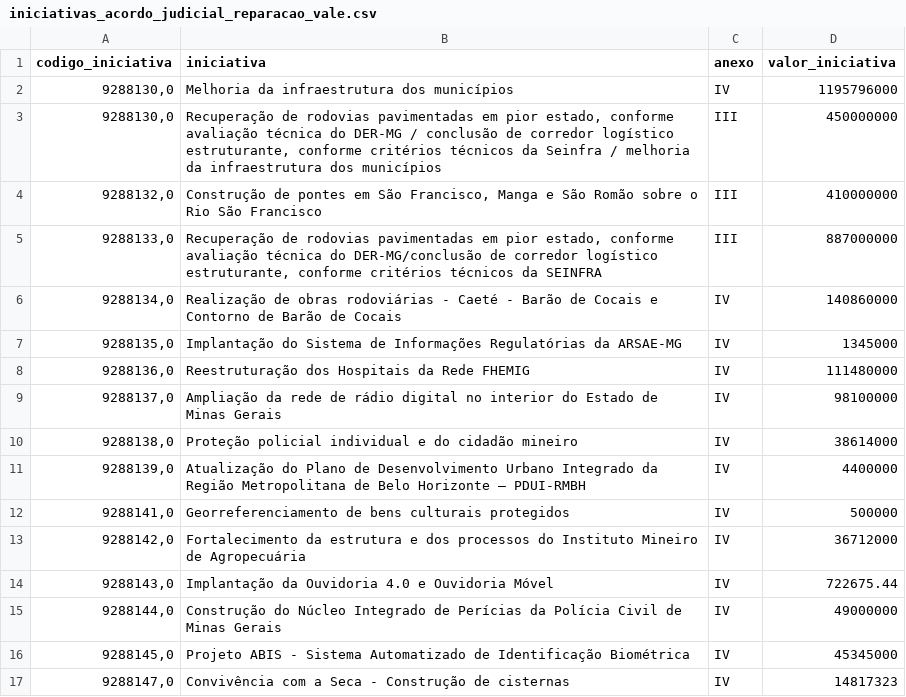
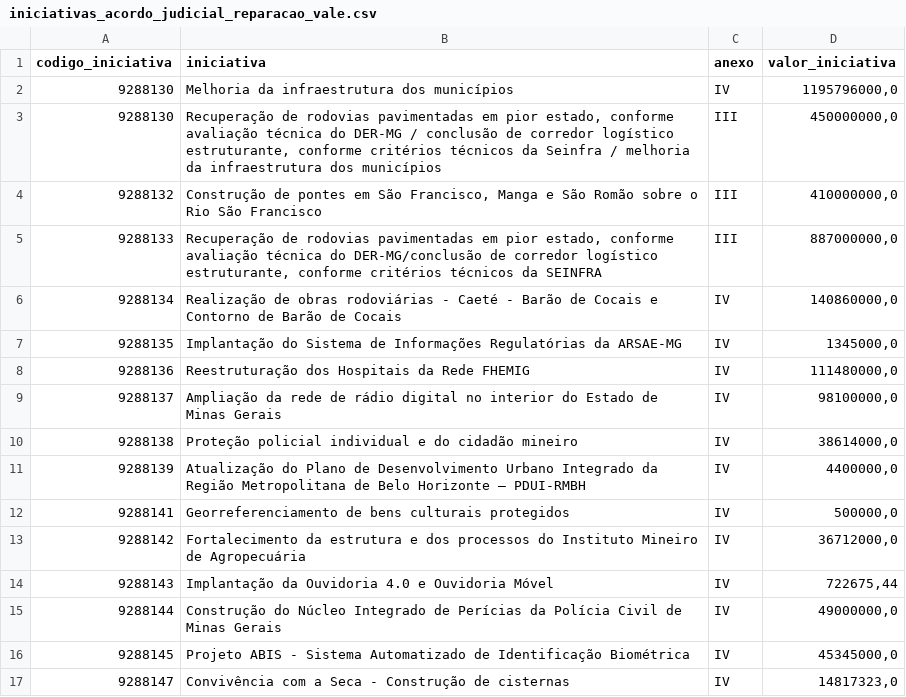
Before and after one commit to transparencia-mg/acordo-judicial-reparacao-vale-iniciativas, a CSV file: dataset/data/iniciativas_acordo_judicial_reparacao_vale.csv, drawn as a sheet; only a part is shown; the diff covers the shown part only.

```diff
--- a/dataset/data/iniciativas_acordo_judicial_reparacao_vale.csv
+++ b/dataset/data/iniciativas_acordo_judicial_reparacao_vale.csv
@@ -1,17 +1,17 @@
 codigo_iniciativa;iniciativa;anexo;valor_iniciativa
-9288130,0;Melhoria da infraestrutura dos municípios;IV;1195796000
-9288130,0;Recuperação de rodovias pavimentadas em pior estado, conforme avaliação técnica do DER-MG / conclusão de corredor logístico estruturante, conforme critérios técnicos da Seinfra / melhoria da infraestrutura dos municípios;III;450000000
-9288132,0;Construção de pontes em São Francisco, Manga e São Romão sobre o Rio São Francisco;III;410000000
-9288133,0;Recuperação de rodovias pavimentadas em pior estado, conforme avaliação técnica do DER-MG/conclusão de corredor logístico estruturante, conforme critérios técnicos da SEINFRA;III;887000000
-9288134,0;Realização de obras rodoviárias - Caeté - Barão de Cocais e Contorno de Barão de Cocais;IV;140860000
-9288135,0;Implantação do Sistema de Informações Regulatórias da ARSAE-MG;IV;1345000
-9288136,0;Reestruturação dos Hospitais da Rede FHEMIG;IV;111480000
-9288137,0;Ampliação da rede de rádio digital no interior do Estado de Minas Gerais;IV;98100000
-9288138,0;Proteção policial individual e do cidadão mineiro;IV;38614000
-9288139,0;Atualização do Plano de Desenvolvimento Urbano Integrado da Região Metropolitana de Belo Horizonte – PDUI-RMBH;IV;4400000
-9288141,0;Georreferenciamento de bens culturais protegidos;IV;500000
-9288142,0;Fortalecimento da estrutura e dos processos do Instituto Mineiro de Agropecuária;IV;36712000
-9288143,0;Implantação da Ouvidoria 4.0 e Ouvidoria Móvel;IV;722675.44
-9288144,0;Construção do Núcleo Integrado de Perícias da Polícia Civil de Minas Gerais;IV;49000000
-9288145,0;Projeto ABIS - Sistema Automatizado de Identificação Biométrica;IV;45345000
-9288147,0;Convivência com a Seca - Construção de cisternas;IV;14817323
+9288130;Melhoria da infraestrutura dos municípios;IV;1195796000,0
+9288130;Recuperação de rodovias pavimentadas em pior estado, conforme avaliação técnica do DER-MG / conclusão de corredor logístico estruturante, conforme critérios técnicos da Seinfra / melhoria da infraestrutura dos municípios;III;450000000,0
+9288132;Construção de pontes em São Francisco, Manga e São Romão sobre o Rio São Francisco;III;410000000,0
+9288133;Recuperação de rodovias pavimentadas em pior estado, conforme avaliação técnica do DER-MG/conclusão de corredor logístico estruturante, conforme critérios técnicos da SEINFRA;III;887000000,0
+9288134;Realização de obras rodoviárias - Caeté - Barão de Cocais e Contorno de Barão de Cocais;IV;140860000,0
+9288135;Implantação do Sistema de Informações Regulatórias da ARSAE-MG;IV;1345000,0
+9288136;Reestruturação dos Hospitais da Rede FHEMIG;IV;111480000,0
+9288137;Ampliação da rede de rádio digital no interior do Estado de Minas Gerais;IV;98100000,0
+9288138;Proteção policial individual e do cidadão mineiro;IV;38614000,0
+9288139;Atualização do Plano de Desenvolvimento Urbano Integrado da Região Metropolitana de Belo Horizonte – PDUI-RMBH;IV;4400000,0
+9288141;Georreferenciamento de bens culturais protegidos;IV;500000,0
+9288142;Fortalecimento da estrutura e dos processos do Instituto Mineiro de Agropecuária;IV;36712000,0
+9288143;Implantação da Ouvidoria 4.0 e Ouvidoria Móvel;IV;722675,44
+9288144;Construção do Núcleo Integrado de Perícias da Polícia Civil de Minas Gerais;IV;49000000,0
+9288145;Projeto ABIS - Sistema Automatizado de Identificação Biométrica;IV;45345000,0
+9288147;Convivência com a Seca - Construção de cisternas;IV;14817323,0
```
Also changed, not shown: 1 removed row and 104 edited cells elsewhere in this file.
